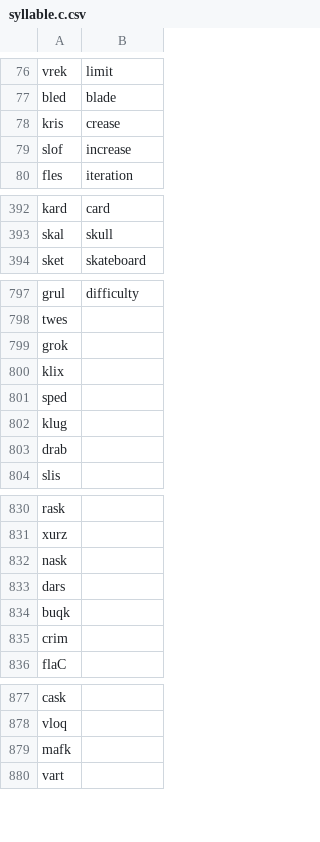
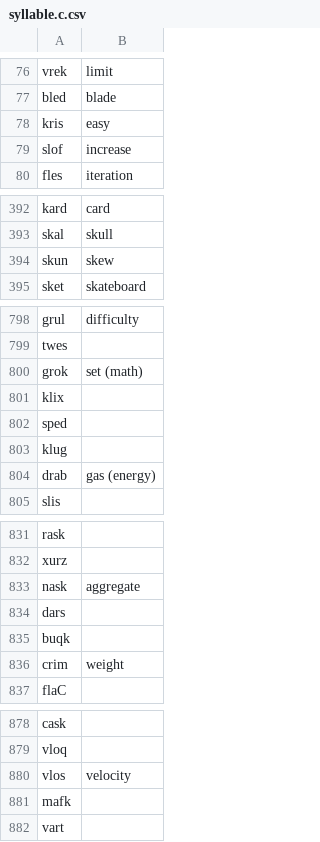
Before and after one commit to drumworkteam/term, a CSV file: list/term/syllable.c.csv, drawn as a sheet; only a part is shown, gaps mark what is left out; the diff covers the shown part only.

```diff
--- a/list/term/syllable.c.csv
+++ b/list/term/syllable.c.csv
@@ -77,3 +77,3 @@ vrek,limit
 bled,blade
-kris,crease
+kris,easy
 slof,increase
@@ -393,2 +393,3 @@ kard,card
 skal,skull
+skun,skew
 sket,skateboard
@@ -798,3 +799,3 @@ grul,difficulty
 twes,
-grok,
+grok,set (math)
 klix,
@@ -802,3 +803,3 @@ sped,
 klug,
-drab,
+drab,gas (energy)
 slis,
@@ -831,6 +832,6 @@ rask,
 xurz,
-nask,
+nask,aggregate
 dars,
 buqk,
-crim,
+crim,weight
 flaC,
@@ -878,2 +879,3 @@ cask,
 vloq,
+vlos,velocity
 mafk,
```
Also changed, not shown: 3 added rows, 4 removed rows and 15 edited cells elsewhere in this file, list/term/syllable.b.csv.
